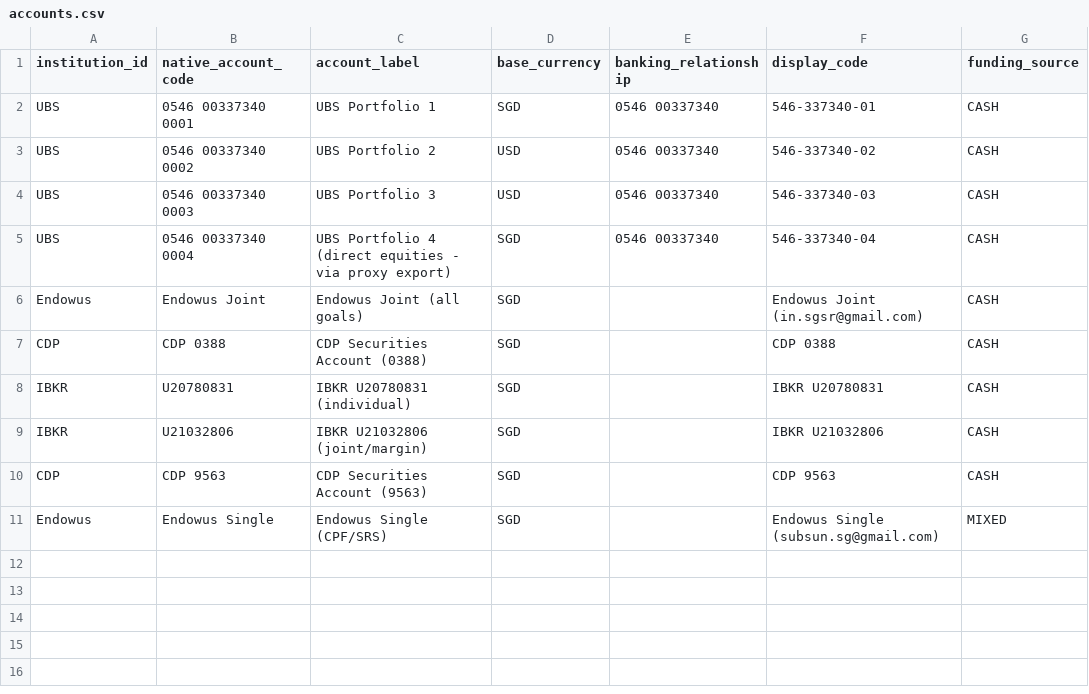
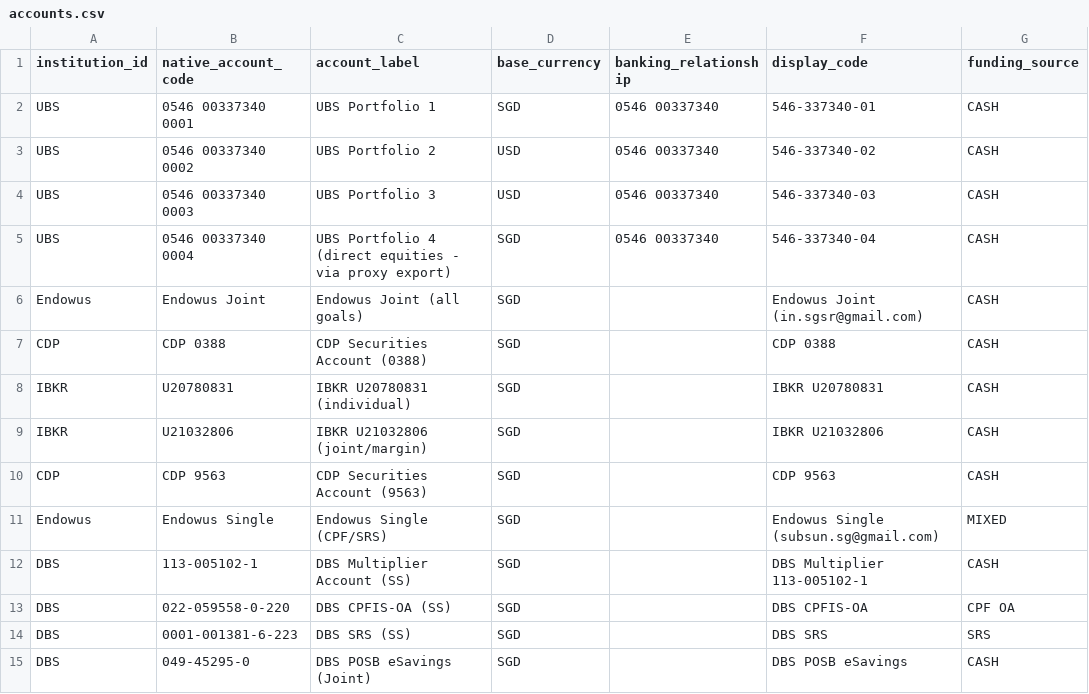
Before and after one commit to ss-ghub1/PersPortfolio, a CSV file: config/accounts.csv, drawn as a sheet.

```diff
--- a/config/accounts.csv
+++ b/config/accounts.csv
@@ -11 +11,5 @@ CDP,CDP 9563,CDP Securities Account (9563),SGD,,CDP 9563,CASH
 Endowus,Endowus Single,Endowus Single (CPF/SRS),SGD,,Endowus Single (subsun.sg@gmail.com),MIXED
+DBS,113-005102-1,DBS Multiplier Account (SS),SGD,,DBS Multiplier 113-005102-1,CASH
+DBS,022-059558-0-220,DBS CPFIS-OA (SS),SGD,,DBS CPFIS-OA,CPF OA
+DBS,0001-001381-6-223,DBS SRS (SS),SGD,,DBS SRS,SRS
+DBS,049-45295-0,DBS POSB eSavings (Joint),SGD,,DBS POSB eSavings,CASH
```
Also changed, not shown: config/classification_rules.csv, 4 other files.
